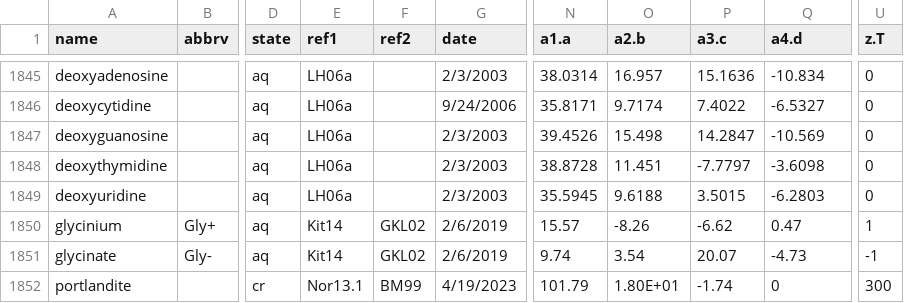
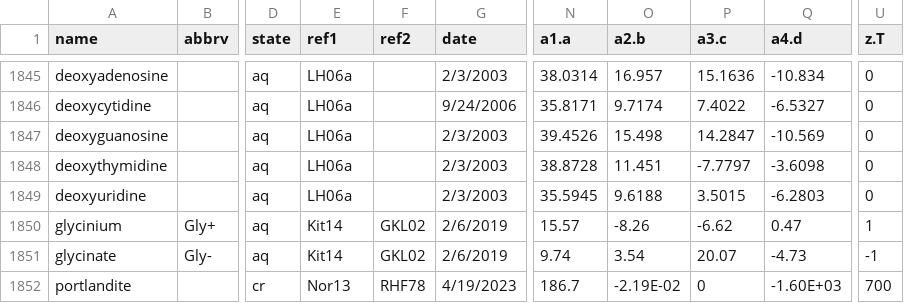
Before and after one commit to worm-portal/WORM-db, a CSV file: wrm_data.csv, drawn as a sheet; only a part is shown, gaps mark what is left out; the diff names each change by its address in the sheet, - before the commit and + after, or states it on an @@ line.

Commit message:
adjusted portlandite coefficients to Robie & Hemingway 1995

```diff
--- a/wrm_data.csv
+++ b/wrm_data.csv
-E1852 (ref1): Nor13.1
+E1852 (ref1): Nor13
-F1852 (ref2): BM99
+F1852 (ref2): RHF78
-N1852 (a1.a): 101.79
+N1852 (a1.a): 186.7
-O1852 (a2.b): 1.80E+01
+O1852 (a2.b): -2.19E-02
-P1852 (a3.c): -1.74
+P1852 (a3.c): 0
-Q1852 (a4.d): 0
+Q1852 (a4.d): -1.60E+03
-U1852 (z.T): 300
+U1852 (z.T): 700
```
